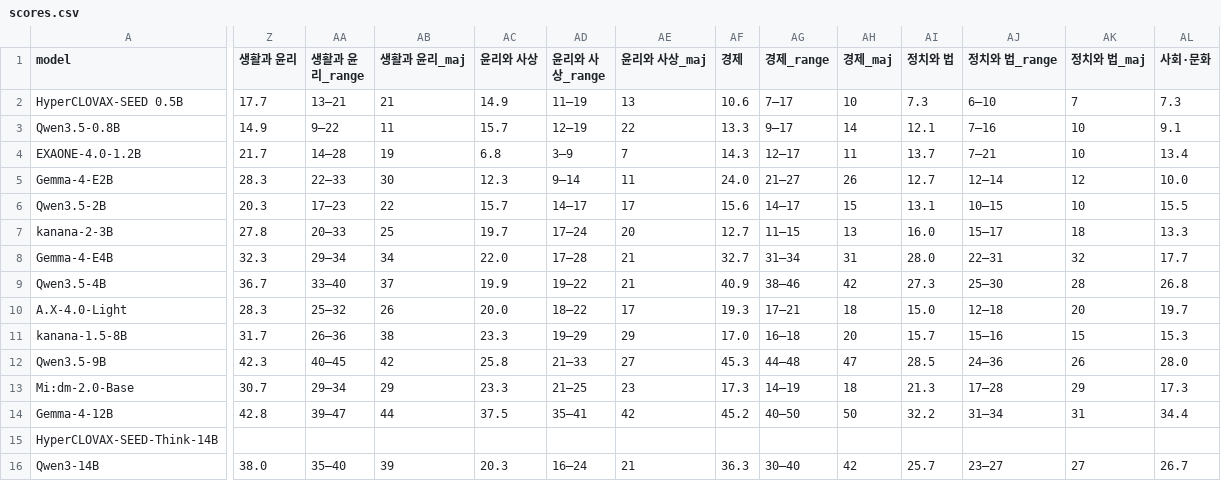
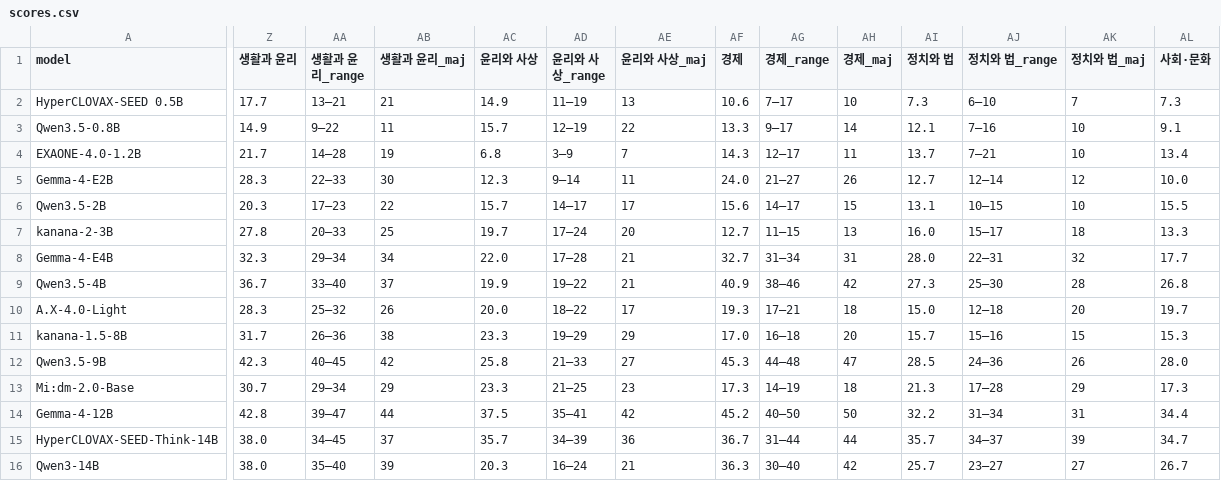
Before and after one commit to geumjin99/suneung2027-llm-bench, a CSV file: results/scores.csv, drawn as a sheet; only a part is shown, gaps mark what is left out; the diff covers the shown part only; the diff names each change by its address in the sheet, - before the commit and + after, or states it on an @@ line.

```diff
--- a/results/scores.csv
+++ b/results/scores.csv
-Z15 (생활과 윤리): (empty)
+Z15 (생활과 윤리): 38.0
-AA15 (생활과 윤리_range): (empty)
+AA15 (생활과 윤리_range): 34–45
-AB15 (생활과 윤리_maj): (empty)
+AB15 (생활과 윤리_maj): 37
-AC15 (윤리와 사상): (empty)
+AC15 (윤리와 사상): 35.7
-AD15 (윤리와 사상_range): (empty)
+AD15 (윤리와 사상_range): 34–39
-AE15 (윤리와 사상_maj): (empty)
+AE15 (윤리와 사상_maj): 36
-AF15 (경제): (empty)
+AF15 (경제): 36.7
-AG15 (경제_range): (empty)
+AG15 (경제_range): 31–44
-AH15 (경제_maj): (empty)
+AH15 (경제_maj): 44
-AI15 (정치와 법): (empty)
+AI15 (정치와 법): 35.7
-AJ15 (정치와 법_range): (empty)
+AJ15 (정치와 법_range): 34–37
-AK15 (정치와 법_maj): (empty)
+AK15 (정치와 법_maj): 39
-AL15 (사회·문화): (empty)
+AL15 (사회·문화): 34.7
```
Also changed, not shown: 8 edited cells elsewhere in this file, results/per_question.csv, 11 other files.
